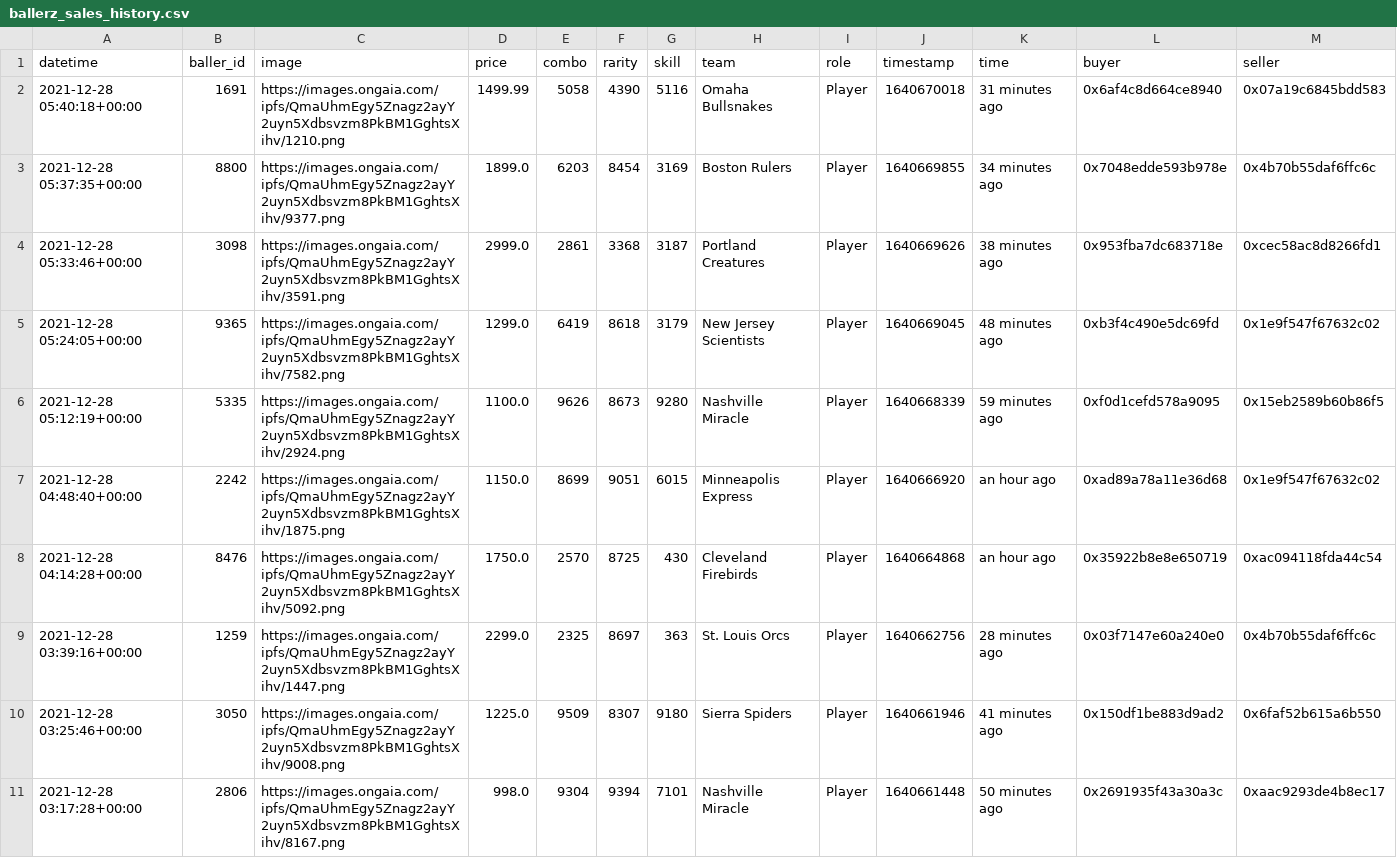
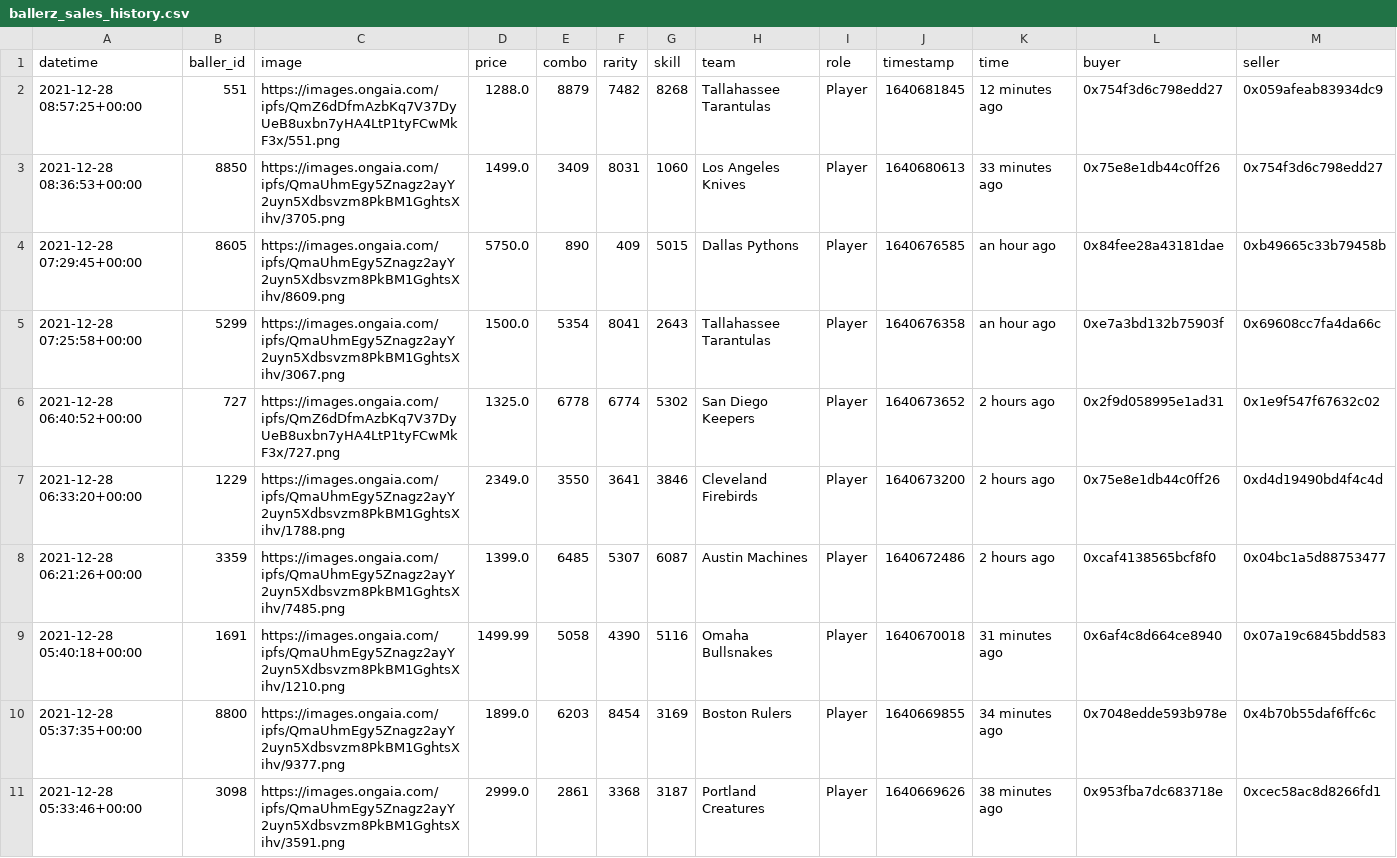
Before and after one commit to sburman/crypto-trait-viewer, a CSV file: ballerz/ballerz_sales_history.csv, drawn as a sheet; only a part is shown; the shorter side is filled out with more unchanged rows; rows hold the shown columns only; the diff names each change by its address in the sheet, - before the commit and + after, or states it on an @@ line.

Commit message:
Update history

```diff
--- a/ballerz/ballerz_sales_history.csv
+++ b/ballerz/ballerz_sales_history.csv
+row 2: 2021-12-28 08:57:25+00:00 | 551 | https://images.ongaia.com/ipfs/QmZ6dDfmAzbKq7V37DyUeB8uxbn7yHA4LtP1tyFCwMkF3x/551.png | 1288.0 | 8879 | 7482 | 8268 | Tallahassee Tarantulas | Player | 1640681845 | 12 minutes ago | 0x754f3d6c798edd27 | 0x059afeab83934dc9
+row 3: 2021-12-28 08:36:53+00:00 | 8850 | https://images.ongaia.com/ipfs/QmaUhmEgy5Znagz2ayY2uyn5Xdbsvzm8PkBM1GghtsXihv/3705.png | 1499.0 | 3409 | 8031 | 1060 | Los Angeles Knives | Player | 1640680613 | 33 minutes ago | 0x75e8e1db44c0ff26 | 0x754f3d6c798edd27
+row 4: 2021-12-28 07:29:45+00:00 | 8605 | https://images.ongaia.com/ipfs/QmaUhmEgy5Znagz2ayY2uyn5Xdbsvzm8PkBM1GghtsXihv/8609.png | 5750.0 | 890 | 409 | 5015 | Dallas Pythons | Player | 1640676585 | an hour ago | 0x84fee28a43181dae | 0xb49665c33b79458b
+row 5: 2021-12-28 07:25:58+00:00 | 5299 | https://images.ongaia.com/ipfs/QmaUhmEgy5Znagz2ayY2uyn5Xdbsvzm8PkBM1GghtsXihv/3067.png | 1500.0 | 5354 | 8041 | 2643 | Tallahassee Tarantulas | Player | 1640676358 | an hour ago | 0xe7a3bd132b75903f | 0x69608cc7fa4da66c
+row 6: 2021-12-28 06:40:52+00:00 | 727 | https://images.ongaia.com/ipfs/QmZ6dDfmAzbKq7V37DyUeB8uxbn7yHA4LtP1tyFCwMkF3x/727.png | 1325.0 | 6778 | 6774 | 5302 | San Diego Keepers | Player | 1640673652 | 2 hours ago | 0x2f9d058995e1ad31 | 0x1e9f547f67632c02
+row 7: 2021-12-28 06:33:20+00:00 | 1229 | https://images.ongaia.com/ipfs/QmaUhmEgy5Znagz2ayY2uyn5Xdbsvzm8PkBM1GghtsXihv/1788.png | 2349.0 | 3550 | 3641 | 3846 | Cleveland Firebirds | Player | 1640673200 | 2 hours ago | 0x75e8e1db44c0ff26 | 0xd4d19490bd4f4c4d
+row 8: 2021-12-28 06:21:26+00:00 | 3359 | https://images.ongaia.com/ipfs/QmaUhmEgy5Znagz2ayY2uyn5Xdbsvzm8PkBM1GghtsXihv/7485.png | 1399.0 | 6485 | 5307 | 6087 | Austin Machines | Player | 1640672486 | 2 hours ago | 0xcaf4138565bcf8f0 | 0x04bc1a5d88753477
```
